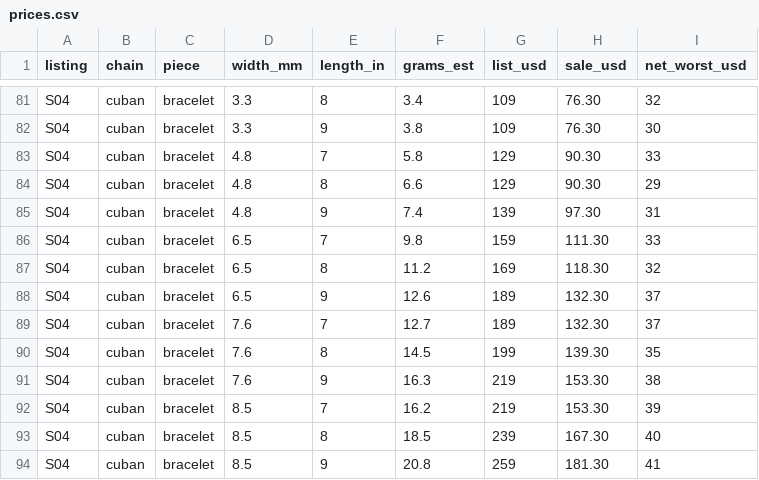
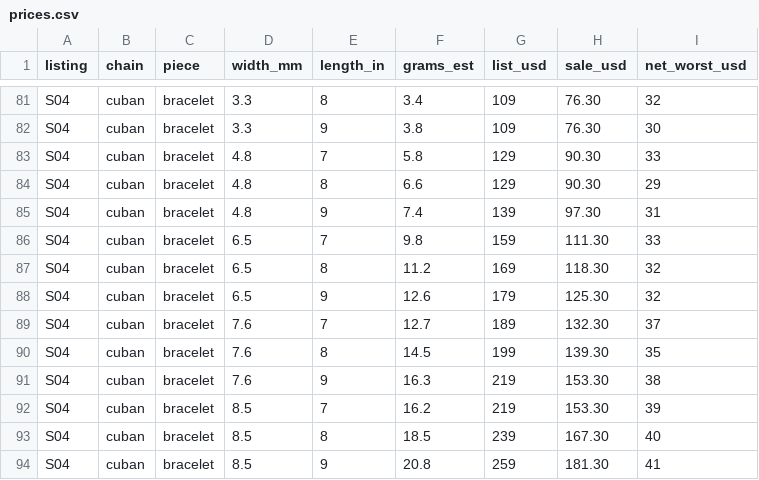
Before and after one commit to HusamAri/JadeGoldNYC, a CSV file: docs/artifact-studio/silver-chains/prices.csv, drawn as a sheet; only a part is shown, gaps mark what is left out.

```diff
--- a/docs/artifact-studio/silver-chains/prices.csv
+++ b/docs/artifact-studio/silver-chains/prices.csv
@@ -87,3 +87,3 @@ S04,cuban,bracelet,6.5,7,9.8,159,111.30,33
 S04,cuban,bracelet,6.5,8,11.2,169,118.30,32
-S04,cuban,bracelet,6.5,9,12.6,189,132.30,37
+S04,cuban,bracelet,6.5,9,12.6,179,125.30,32
 S04,cuban,bracelet,7.6,7,12.7,189,132.30,37
```
Also changed, not shown: 4 other files.
